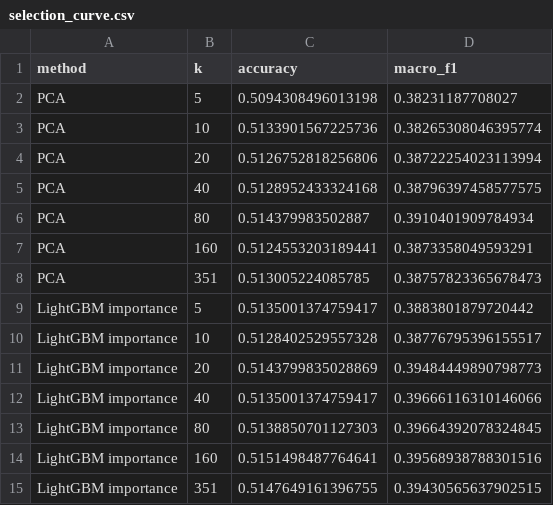
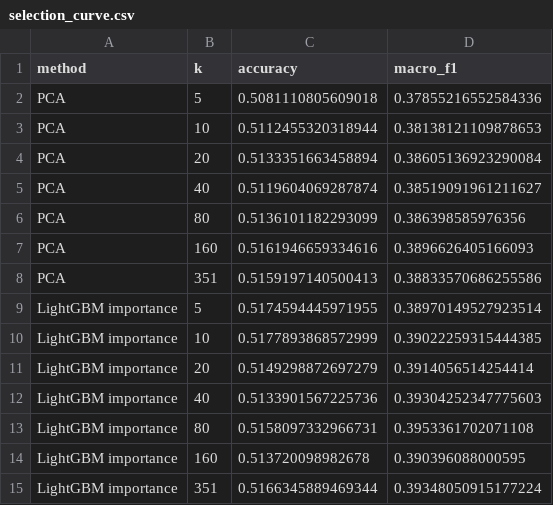
Before and after one commit to jjentaa/soccer-match-prediction, a CSV file: model2_lineup/outputs/selection_curve.csv, drawn as a sheet.

```diff
--- a/model2_lineup/outputs/selection_curve.csv
+++ b/model2_lineup/outputs/selection_curve.csv
@@ -1,15 +1,15 @@
 method,k,accuracy,macro_f1
-PCA,5,0.5094308496013198,0.38231187708027
-PCA,10,0.5133901567225736,0.38265308046395774
-PCA,20,0.5126752818256806,0.38722254023113994
-PCA,40,0.5128952433324168,0.38796397458577575
-PCA,80,0.514379983502887,0.3910401909784934
-PCA,160,0.5124553203189441,0.3873358049593291
-PCA,351,0.513005224085785,0.38757823365678473
-LightGBM importance,5,0.5135001374759417,0.3883801879720442
-LightGBM importance,10,0.5128402529557328,0.38776795396155517
-LightGBM importance,20,0.5143799835028869,0.39484449890798773
-LightGBM importance,40,0.5135001374759417,0.39666116310146066
-LightGBM importance,80,0.5138850701127303,0.39664392078324845
-LightGBM importance,160,0.5151498487764641,0.39568938788301516
-LightGBM importance,351,0.5147649161396755,0.39430565637902515
+PCA,5,0.5081110805609018,0.37855216552584336
+PCA,10,0.5112455320318944,0.38138121109878653
+PCA,20,0.5133351663458894,0.38605136923290084
+PCA,40,0.5119604069287874,0.38519091961211627
+PCA,80,0.5136101182293099,0.386398585976356
+PCA,160,0.5161946659334616,0.3896626405166093
+PCA,351,0.5159197140500413,0.38833570686255586
+LightGBM importance,5,0.5174594445971955,0.38970149527923514
+LightGBM importance,10,0.5177893868572999,0.39022259315444385
+LightGBM importance,20,0.5149298872697279,0.3914056514254414
+LightGBM importance,40,0.5133901567225736,0.39304252347775603
+LightGBM importance,80,0.5158097332966731,0.3953361702071108
+LightGBM importance,160,0.513720098982678,0.390396088000595
+LightGBM importance,351,0.5166345889469344,0.39348050915177224
```
Also changed, not shown: model2_lineup/outputs/feature_importance.csv, model2_lineup/outputs/pca_loadings.csv, 13 other files.
